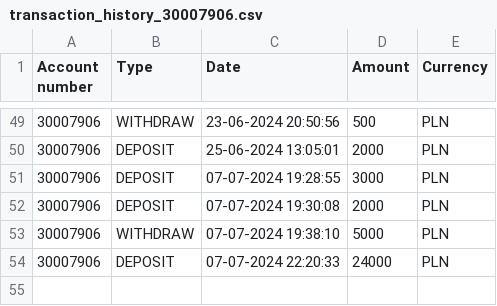
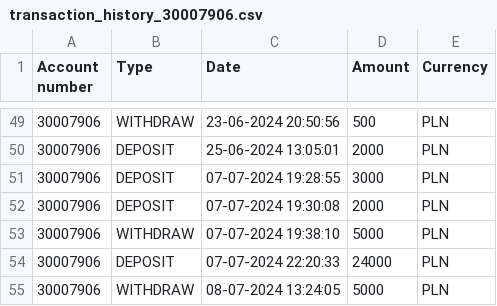
Before and after one commit to Bartolem/Bank-Account-Management-System, a CSV file: out/artifacts/BankAccountManagementSystem_jar/transactions/transaction_history_30007906.csv, drawn as a sheet; only a part is shown, gaps mark what is left out.

```diff
--- a/out/artifacts/BankAccountManagementSystem_jar/transactions/transaction_history_30007906.csv
+++ b/out/artifacts/BankAccountManagementSystem_jar/transactions/transaction_history_30007906.csv
@@ -54 +54,2 @@ Account number,Type,Date,Amount,Currency
 30007906,DEPOSIT,07-07-2024 22:20:33,24000,PLN
+30007906,WITHDRAW,08-07-2024 13:24:05,5000,PLN
```
Also changed, not shown: out/artifacts/BankAccountManagementSystem_jar/accounts.csv, 21 other files.
